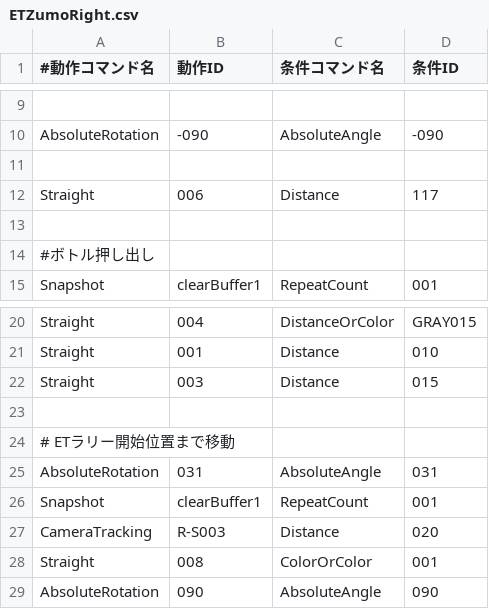
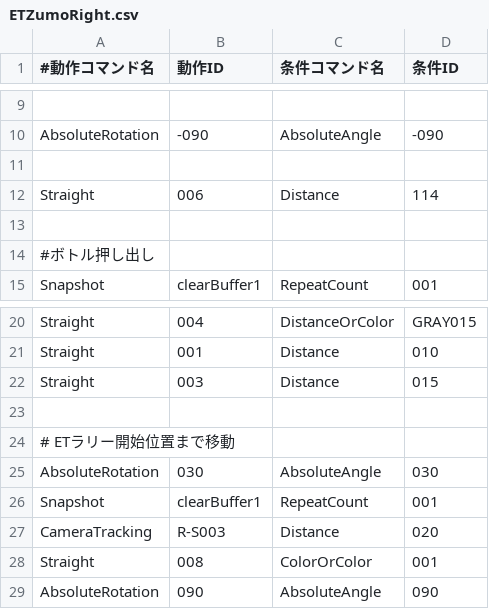
Before and after one commit to KatLab-MiyazakiUniv/etrobocon2026, a CSV file: datafiles/commands/Area/ETZumoRight.csv, drawn as a sheet; only a part is shown, gaps mark what is left out.

```diff
--- a/datafiles/commands/Area/ETZumoRight.csv
+++ b/datafiles/commands/Area/ETZumoRight.csv
@@ -11,3 +11,3 @@ AbsoluteRotation,-090,AbsoluteAngle,-090
 
-Straight,006,Distance,117
+Straight,006,Distance,114
 
@@ -24,3 +24,3 @@ Straight,003,Distance,015
 # ETラリー開始位置まで移動
-AbsoluteRotation,031,AbsoluteAngle,031
+AbsoluteRotation,030,AbsoluteAngle,030
 Snapshot,clearBuffer1,RepeatCount,001
```
Also changed, not shown: datafiles/commands/Area/ETZumoLeft.csv, datafiles/commands/Motions/CameraTracking.csv.
